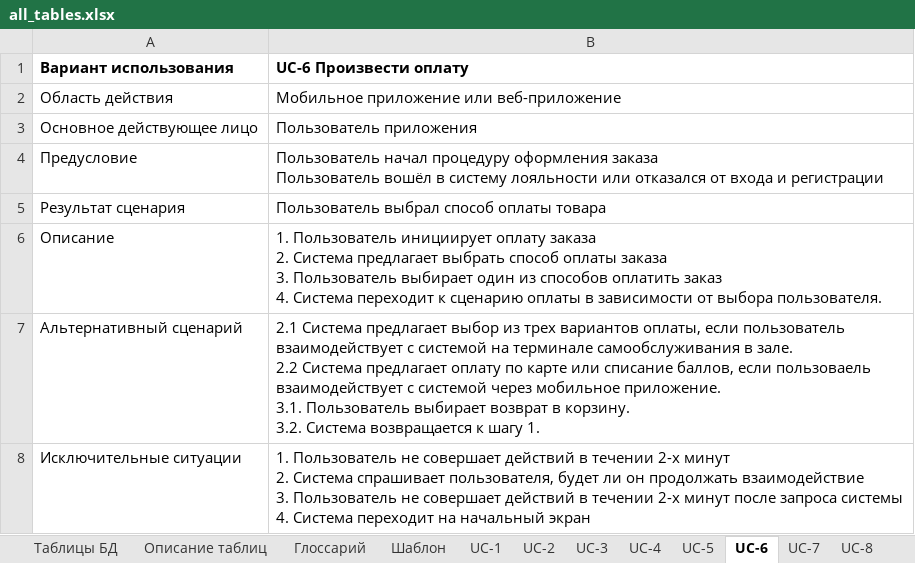
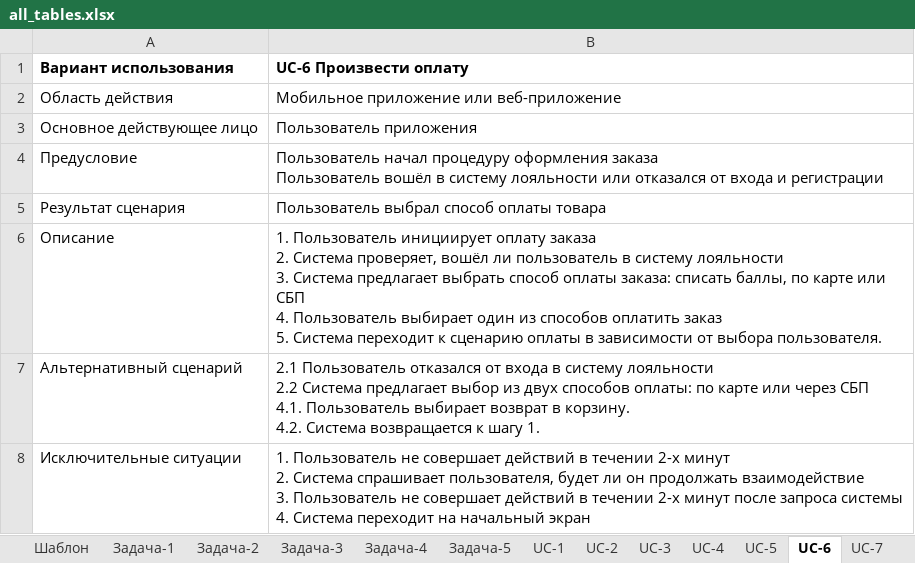
Before and after one commit to RusHydra/robot, an Excel workbook: docs/tables/all_tables.xlsx, sheet UC-6, drawn as a sheet; values as stored, in another font and other column widths than the file's, no borders; ↵ is a line break in a cell; the diff names each change by its address in the sheet, - before the commit and + after, or states it on an @@ line.

```diff
--- a/docs/tables/all_tables.xlsx (sheet UC-6)
+++ b/docs/tables/all_tables.xlsx (sheet UC-6)
+sheet tab: Задача-1
+sheet tab: Задача-2
+sheet tab: Задача-3
+sheet tab: Задача-4
+sheet tab: Задача-5
-B6 (UC-6 Произвести оплату): …2. Система предлагает выбрать способ оплаты заказа ↵ 3. Пользователь выбирает один из способов оплатить заказ ↵ 4. Система переходит…
+B6 (UC-6 Произвести оплату): …2. Система проверяет, вошёл ли пользователь в систему лояльности ↵ 3. Система предлагает выбрать способ оплаты заказа: списать баллы, по карте или СБП ↵ 4. Пользователь выбирает один из способов оплатить заказ ↵ 5. Система переходит…
-B7 (UC-6 Произвести оплату): 2.1 Система предлагает выбор из трех вариантов оплаты, если пользователь взаимодействует с системой на терминале самообслуживания в зале. ↵ 2.2 Система предлагает оплату по карте или списание баллов, если пользоваель взаимодействует с системой через мобильное приложение. ↵ 3.1. Пользователь выбирает возврат в корзину. ↵ 3.2. Система возвращается…
+B7 (UC-6 Произвести оплату): 2.1 Пользователь отказался от входа в систему лояльности ↵ 2.2 Система предлагает выбор из двух способов оплаты: по карте или через СБП ↵ 4.1. Пользователь выбирает возврат в корзину. ↵ 4.2. Система возвращается…
```
Also changed, not shown: sheet UC-1, sheet UC-2, 2 other files.
